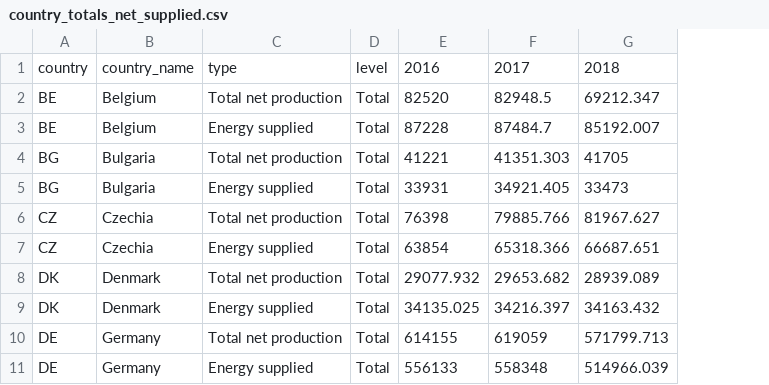
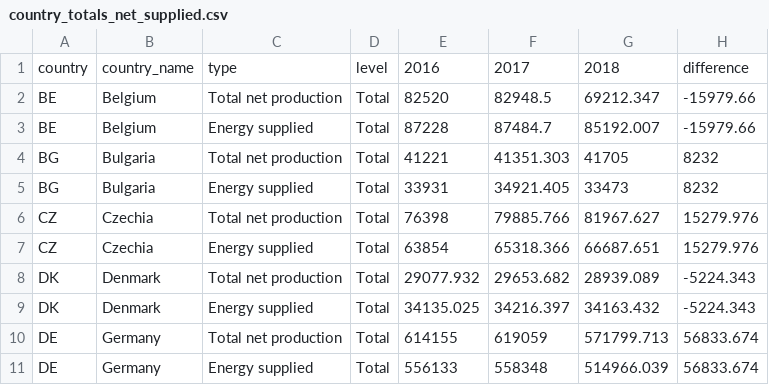
Before and after one commit to MTomita143/InfoVis-assignment1, a CSV file: country_totals_net_supplied.csv, drawn as a sheet; only a part is shown; the diff names each change by its address in the sheet, - before the commit and + after, or states it on an @@ line.

Commit message:
Add files via upload

```diff
--- a/country_totals_net_supplied.csv
+++ b/country_totals_net_supplied.csv
+column H, rows 1-11: difference | -15979.66 | -15979.66 | 8232 | 8232 | 15279.976 | 15279.976 | -5224.343 | -5224.343 | 56833.674 | 56833.674
```
